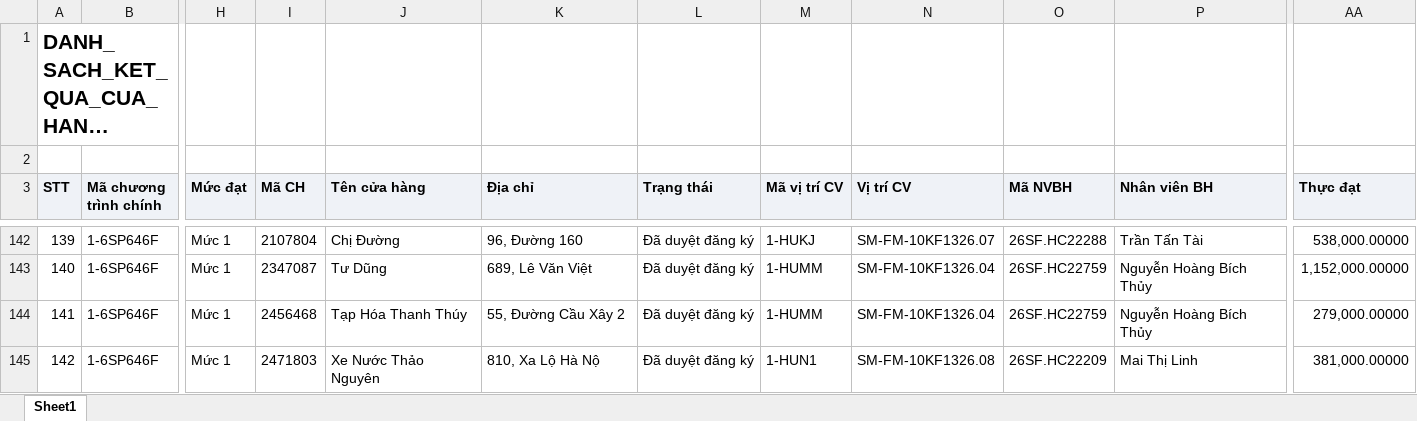
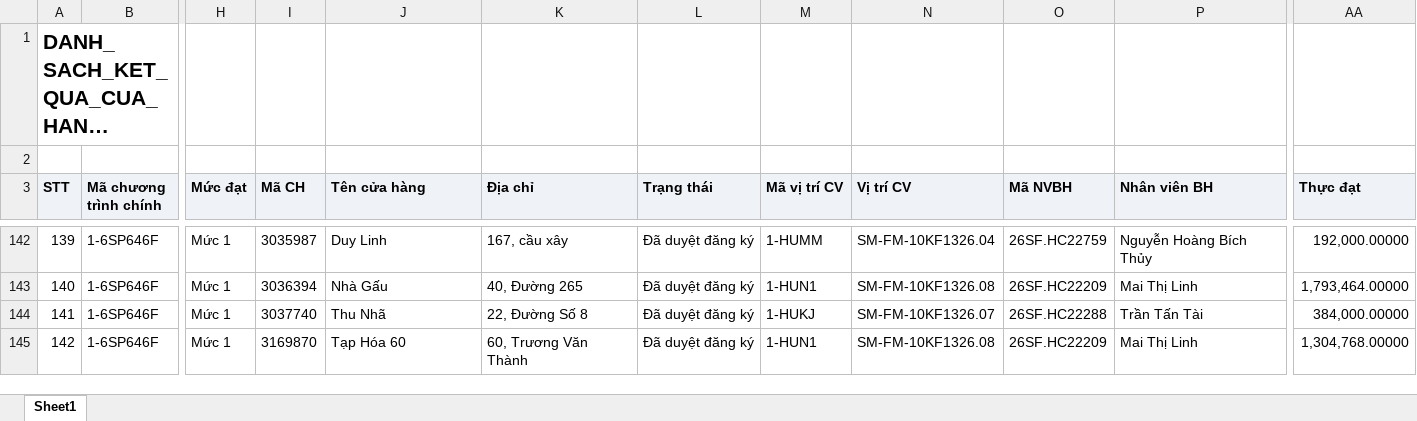
Before and after one commit to tantt2026-test/Test, an Excel workbook: data/Thang11/DANH_SACH_KET_QUA_CUA_HANG_THAM_GIA_CHUONG_TRINH.xlsx, sheet Sheet1, drawn as a sheet; only a part is shown, gaps mark what is left out; long unchanged cells end in …; values as stored, in another font and other column widths than the file's, no borders; the diff covers the shown part only; the diff names each change by its address in the sheet, - before the commit and + after, or states it on an @@ line.

```diff
--- a/data/Thang11/DANH_SACH_KET_QUA_CUA_HANG_THAM_GIA_CHUONG_TRINH.xlsx (sheet Sheet1)
+++ b/data/Thang11/DANH_SACH_KET_QUA_CUA_HANG_THAM_GIA_CHUONG_TRINH.xlsx (sheet Sheet1)
-I142 (Mã CH): 2107804
+I142 (Mã CH): 3035987
-J142 (Tên cửa hàng): Chị Đường
+J142 (Tên cửa hàng): Duy Linh
-K142 (Địa chỉ): 96, Đường 160
+K142 (Địa chỉ): 167, cầu xây
-M142 (Mã vị trí CV): 1-HUKJ
+M142 (Mã vị trí CV): 1-HUMM
-N142 (Vị trí CV): SM-FM-10KF1326.07
+N142 (Vị trí CV): SM-FM-10KF1326.04
-O142 (Mã NVBH): 26SF.HC22288
+O142 (Mã NVBH): 26SF.HC22759
-P142 (Nhân viên BH): Trần Tấn Tài
+P142 (Nhân viên BH): Nguyễn Hoàng Bích Thủy
-AA142 (Thực đạt): 538,000.00000
+AA142 (Thực đạt): 192,000.00000
-I143 (Mã CH): 2347087
+I143 (Mã CH): 3036394
-J143 (Tên cửa hàng): Tư Dũng
+J143 (Tên cửa hàng): Nhà Gấu
-K143 (Địa chỉ): 689, Lê Văn Việt
+K143 (Địa chỉ): 40, Đường 265
-M143 (Mã vị trí CV): 1-HUMM
+M143 (Mã vị trí CV): 1-HUN1
-N143 (Vị trí CV): SM-FM-10KF1326.04
+N143 (Vị trí CV): SM-FM-10KF1326.08
-O143 (Mã NVBH): 26SF.HC22759
+O143 (Mã NVBH): 26SF.HC22209
-P143 (Nhân viên BH): Nguyễn Hoàng Bích Thủy
+P143 (Nhân viên BH): Mai Thị Linh
-AA143 (Thực đạt): 1,152,000.00000
+AA143 (Thực đạt): 1,793,464.00000
-I144 (Mã CH): 2456468
+I144 (Mã CH): 3037740
-J144 (Tên cửa hàng): Tạp Hóa Thanh Thúy
+J144 (Tên cửa hàng): Thu Nhã
-K144 (Địa chỉ): 55, Đường Cầu Xây 2
+K144 (Địa chỉ): 22, Đường Số 8
-M144 (Mã vị trí CV): 1-HUMM
+M144 (Mã vị trí CV): 1-HUKJ
-N144 (Vị trí CV): SM-FM-10KF1326.04
+N144 (Vị trí CV): SM-FM-10KF1326.07
-O144 (Mã NVBH): 26SF.HC22759
+O144 (Mã NVBH): 26SF.HC22288
-P144 (Nhân viên BH): Nguyễn Hoàng Bích Thủy
+P144 (Nhân viên BH): Trần Tấn Tài
-AA144 (Thực đạt): 279,000.00000
+AA144 (Thực đạt): 384,000.00000
-I145 (Mã CH): 2471803
+I145 (Mã CH): 3169870
-J145 (Tên cửa hàng): Xe Nước Thảo Nguyên
+J145 (Tên cửa hàng): Tạp Hóa 60
-K145 (Địa chỉ): 810, Xa Lộ Hà Nộ
+K145 (Địa chỉ): 60, Trương Văn Thành
-AA145 (Thực đạt): 381,000.00000
+AA145 (Thực đạt): 1,304,768.00000
```
Also changed, not shown: 920 edited cells elsewhere in this sheet, data/Thang11/DanhSachLichViengTham.xlsx, data/Thang11/DanhSachXetBoHinhTrungBay.xlsx, 3 other files.
